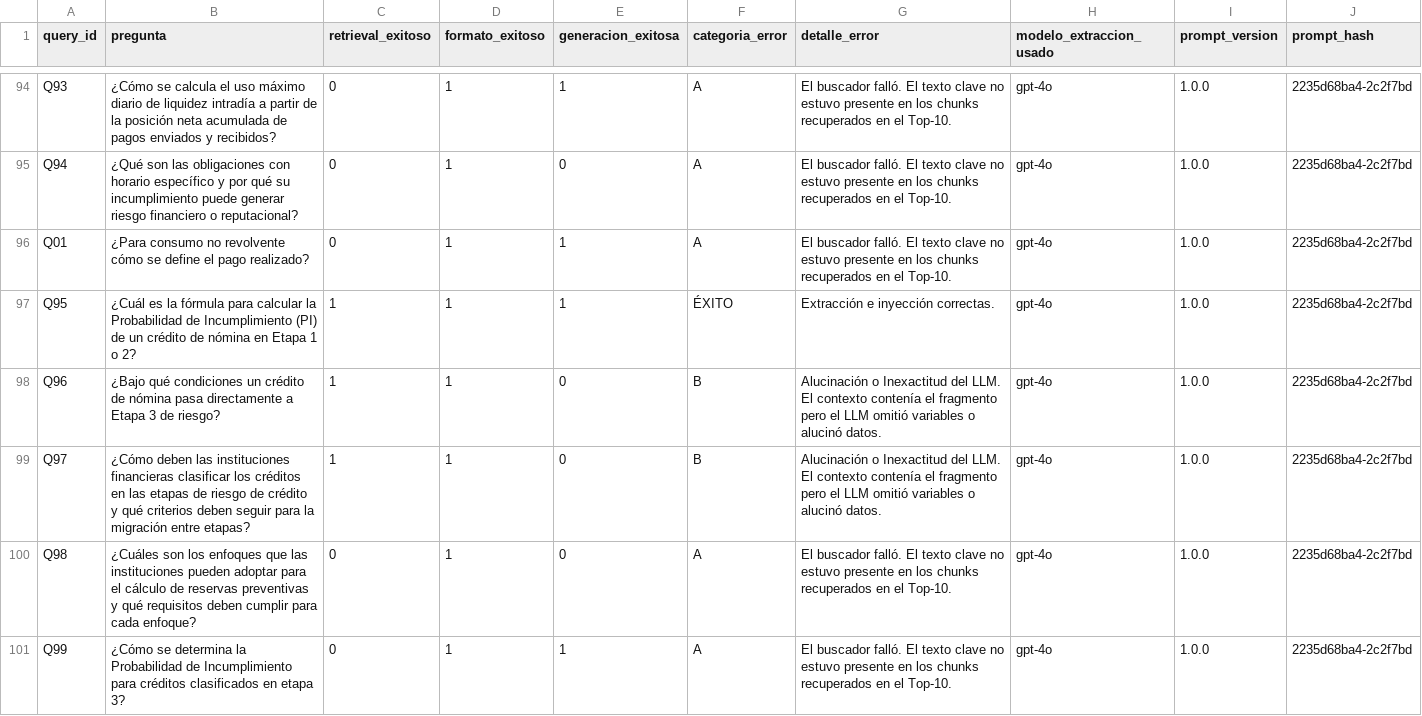
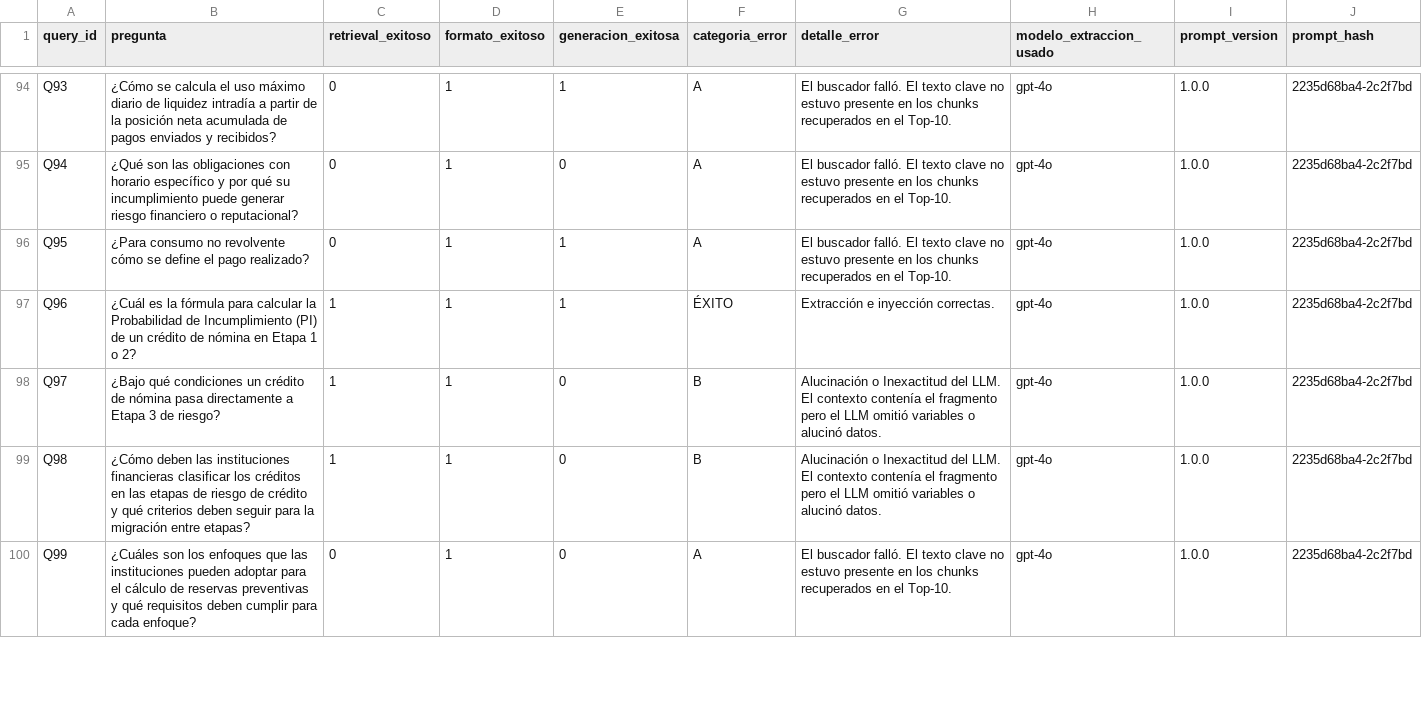
Before and after one commit to alexandro-mayoral-teran/proyecto_disf_npl, a CSV file: data/03_output/evaluaciones/oficiales/run_nube/analisis_errores_desagregados_Hibrido_Extraccion_Completa_20260530_193502.csv, drawn as a sheet; only a part is shown, gaps mark what is left out; the diff covers the shown part only.

```diff
--- a/data/03_output/evaluaciones/oficiales/run_nube/analisis_errores_desagregados_Hibrido_Extraccion_Completa_20260530_193502.csv
+++ b/data/03_output/evaluaciones/oficiales/run_nube/analisis_errores_desagregados_Hibrido_Extraccion_Completa_20260530_193502.csv
@@ -95,7 +95,6 @@ Q93,¿Cómo se calcula el uso máximo diario de liquidez intradía a partir de l
 Q94,¿Qué son las obligaciones con horario específico y por qué su incumplimiento puede generar riesgo financiero o reputacional?,0,1,0,A,El buscador falló. El texto clave no estuvo presente en los chunks recuperados en el Top-10.,gpt-4o,1.0.0,2235d68ba4-2c2f7bd
-Q01,¿Para consumo no revolvente cómo se define el pago realizado?,0,1,1,A,El buscador falló. El texto clave no estuvo presente en los chunks recuperados en el Top-10.,gpt-4o,1.0.0,2235d68ba4-2c2f7bd
-Q95,¿Cuál es la fórmula para calcular la Probabilidad de Incumplimiento (PI) de un crédito de nómina en Etapa 1 o 2?,1,1,1,ÉXITO,Extracción e inyección correctas.,gpt-4o,1.0.0,2235d68ba4-2c2f7bd
-Q96,¿Bajo qué condiciones un crédito de nómina pasa directamente a Etapa 3 de riesgo?,1,1,0,B,Alucinación o Inexactitud del LLM. El contexto contenía el fragmento pero el LLM omitió variables o alucinó datos.,gpt-4o,1.0.0,2235d68ba4-2c2f7bd
-Q97,¿Cómo deben las instituciones financieras clasificar los créditos en las etapas de riesgo de crédito y qué criterios deben seguir para la migración entre etapas?,1,1,0,B,Alucinación o Inexactitud del LLM. El contexto contenía el fragmento pero el LLM omitió variables o alucinó datos.,gpt-4o,1.0.0,2235d68ba4-2c2f7bd
-Q98,¿Cuáles son los enfoques que las instituciones pueden adoptar para el cálculo de reservas preventivas y qué requisitos deben cumplir para cada enfoque?,0,1,0,A,El buscador falló. El texto clave no estuvo presente en los chunks recuperados en el Top-10.,gpt-4o,1.0.0,2235d68ba4-2c2f7bd
-Q99,¿Cómo se determina la Probabilidad de Incumplimiento para créditos clasificados en etapa 3?,0,1,1,A,El buscador falló. El texto clave no estuvo presente en los chunks recuperados en el Top-10.,gpt-4o,1.0.0,2235d68ba4-2c2f7bd
+Q95,¿Para consumo no revolvente cómo se define el pago realizado?,0,1,1,A,El buscador falló. El texto clave no estuvo presente en los chunks recuperados en el Top-10.,gpt-4o,1.0.0,2235d68ba4-2c2f7bd
+Q96,¿Cuál es la fórmula para calcular la Probabilidad de Incumplimiento (PI) de un crédito de nómina en Etapa 1 o 2?,1,1,1,ÉXITO,Extracción e inyección correctas.,gpt-4o,1.0.0,2235d68ba4-2c2f7bd
+Q97,¿Bajo qué condiciones un crédito de nómina pasa directamente a Etapa 3 de riesgo?,1,1,0,B,Alucinación o Inexactitud del LLM. El contexto contenía el fragmento pero el LLM omitió variables o alucinó datos.,gpt-4o,1.0.0,2235d68ba4-2c2f7bd
+Q98,¿Cómo deben las instituciones financieras clasificar los créditos en las etapas de riesgo de crédito y qué criterios deben seguir para la migración entre etapas?,1,1,0,B,Alucinación o Inexactitud del LLM. El contexto contenía el fragmento pero el LLM omitió variables o alucinó datos.,gpt-4o,1.0.0,2235d68ba4-2c2f7bd
+Q99,¿Cuáles son los enfoques que las instituciones pueden adoptar para el cálculo de reservas preventivas y qué requisitos deben cumplir para cada enfoque?,0,1,0,A,El buscador falló. El texto clave no estuvo presente en los chunks recuperados en el Top-10.,gpt-4o,1.0.0,2235d68ba4-2c2f7bd
```
Also changed, not shown: 1 added row and 20 edited cells elsewhere in this file, data/03_output/evaluaciones/oficiales/run_local/resultados_llm_judge_5_Semántico_Expandido_20260530_114907.csv, data/03_output/evaluaciones/oficiales/run_local/resultados_llm_judge_6_SOTA_Completo_20260530_114907.csv, 47 other files.
